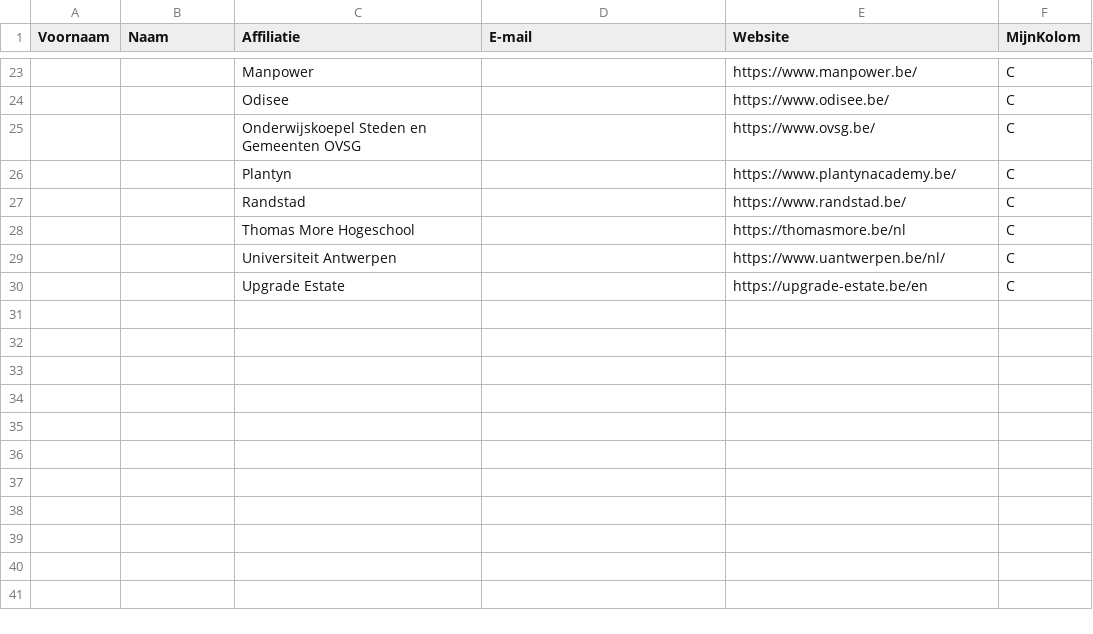
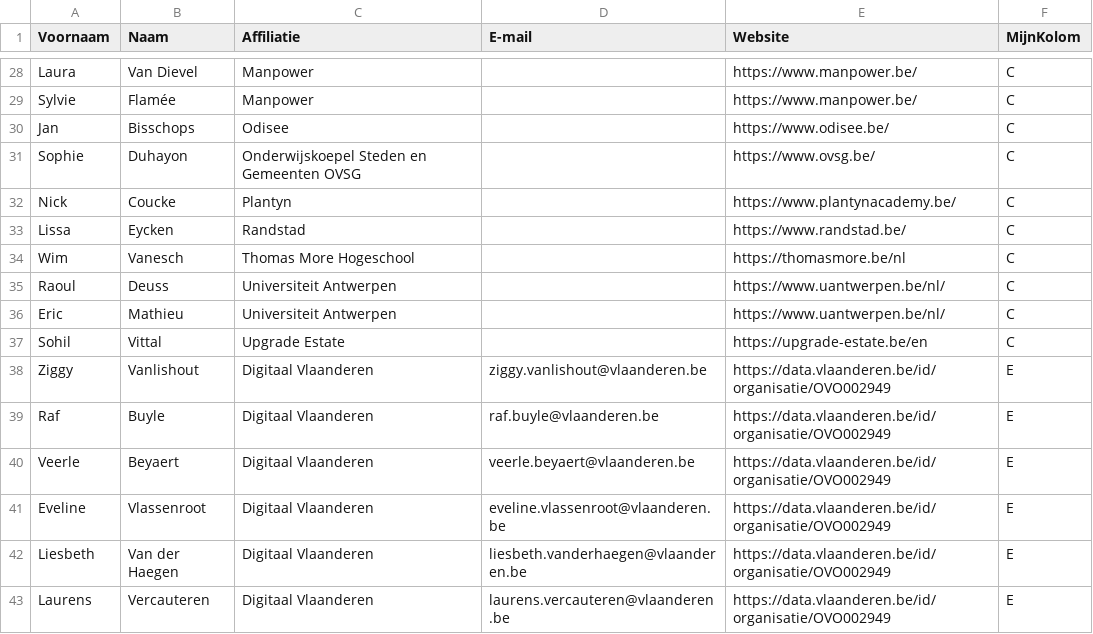
Before and after one commit to Informatievlaanderen/OSLOthema-Leercredential, a CSV file: leerinschrijfcredential-stakeholders.csv, drawn as a sheet; only a part is shown, gaps mark what is left out; addresses are those after the commit; the diff covers the shown part only; the diff names each change by its address in the sheet, - before the commit and + after, or states it on an @@ line.

```diff
--- a/leerinschrijfcredential-stakeholders.csv
+++ b/leerinschrijfcredential-stakeholders.csv
-A28 (Voornaam): (empty)
+A28 (Voornaam): Laura
-B28 (Naam): (empty)
+B28 (Naam): Van Dievel
+row 29: Sylvie | Flamée | Manpower |  | https://www.manpower.be/ | C
-A30 (Voornaam): (empty)
+A30 (Voornaam): Jan
-B30 (Naam): (empty)
+B30 (Naam): Bisschops
-A31 (Voornaam): (empty)
+A31 (Voornaam): Sophie
-B31 (Naam): (empty)
+B31 (Naam): Duhayon
-A32 (Voornaam): (empty)
+A32 (Voornaam): Nick
-B32 (Naam): (empty)
+B32 (Naam): Coucke
-A33 (Voornaam): (empty)
+A33 (Voornaam): Lissa
-B33 (Naam): (empty)
+B33 (Naam): Eycken
-A34 (Voornaam): (empty)
+A34 (Voornaam): Wim
-B34 (Naam): (empty)
+B34 (Naam): Vanesch
-A35 (Voornaam): (empty)
+A35 (Voornaam): Raoul
-B35 (Naam): (empty)
+B35 (Naam): Deuss
+row 36: Eric | Mathieu | Universiteit Antwerpen |  | https://www.uantwerpen.be/nl/ | C
-A37 (Voornaam): (empty)
+A37 (Voornaam): Sohil
-B37 (Naam): (empty)
+B37 (Naam): Vittal
+row 38: Ziggy | Vanlishout | Digitaal Vlaanderen | ziggy.vanlishout@vlaanderen.be | https://data.vlaanderen.be/id/organisatie/OVO002949 | E
+row 39: Raf | Buyle | Digitaal Vlaanderen | raf.buyle@vlaanderen.be | https://data.vlaanderen.be/id/organisatie/OVO002949 | E
+row 40: Veerle | Beyaert | Digitaal Vlaanderen | veerle.beyaert@vlaanderen.be | https://data.vlaanderen.be/id/organisatie/OVO002949 | E
+row 41: Eveline | Vlassenroot | Digitaal Vlaanderen | eveline.vlassenroot@vlaanderen.be | https://data.vlaanderen.be/id/organisatie/OVO002949 | E
+row 42: Liesbeth | Van der Haegen | Digitaal Vlaanderen | liesbeth.vanderhaegen@vlaanderen.be | https://data.vlaanderen.be/id/organisatie/OVO002949 | E
+row 43: Laurens | Vercauteren | Digitaal Vlaanderen | laurens.vercauteren@vlaanderen.be | https://data.vlaanderen.be/id/organisatie/OVO002949 | E
```
Also changed, not shown: 5 added rows and 29 edited cells elsewhere in this file, 6 other files.
